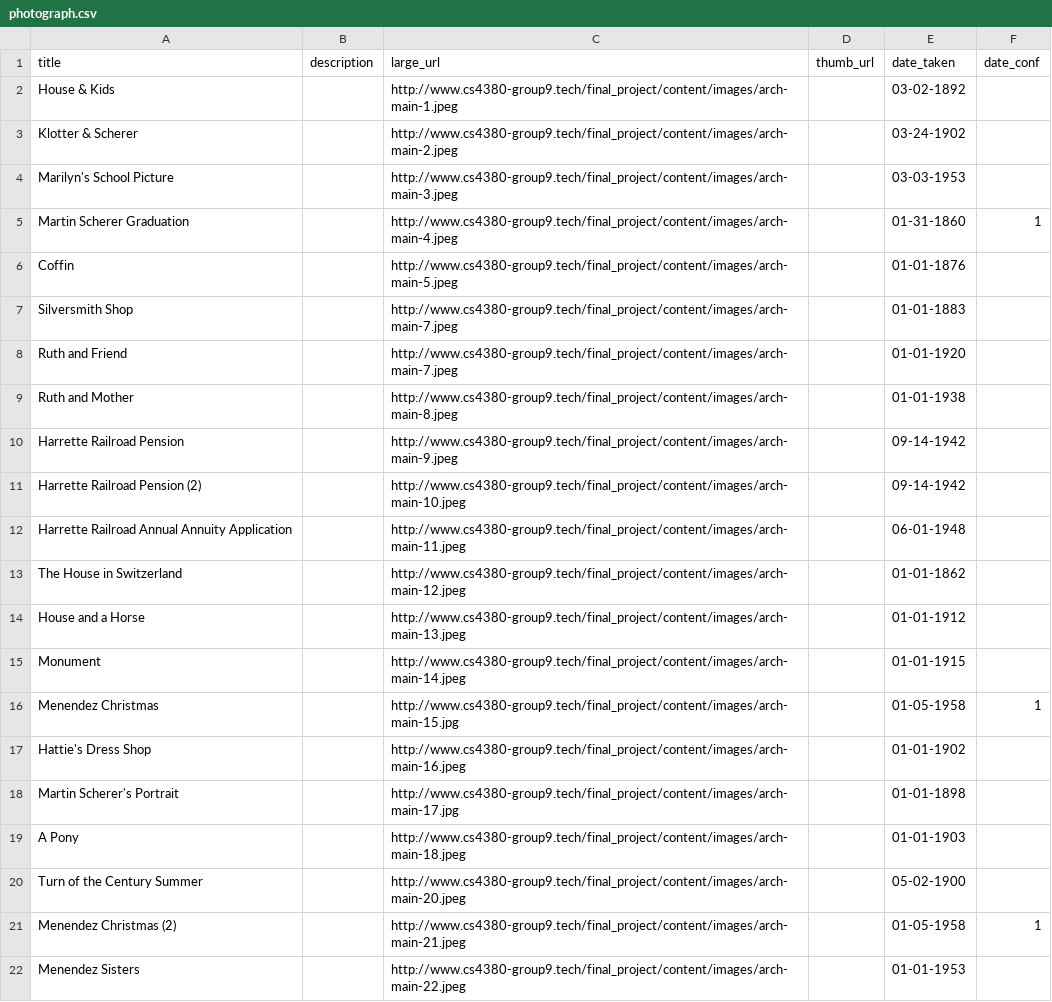
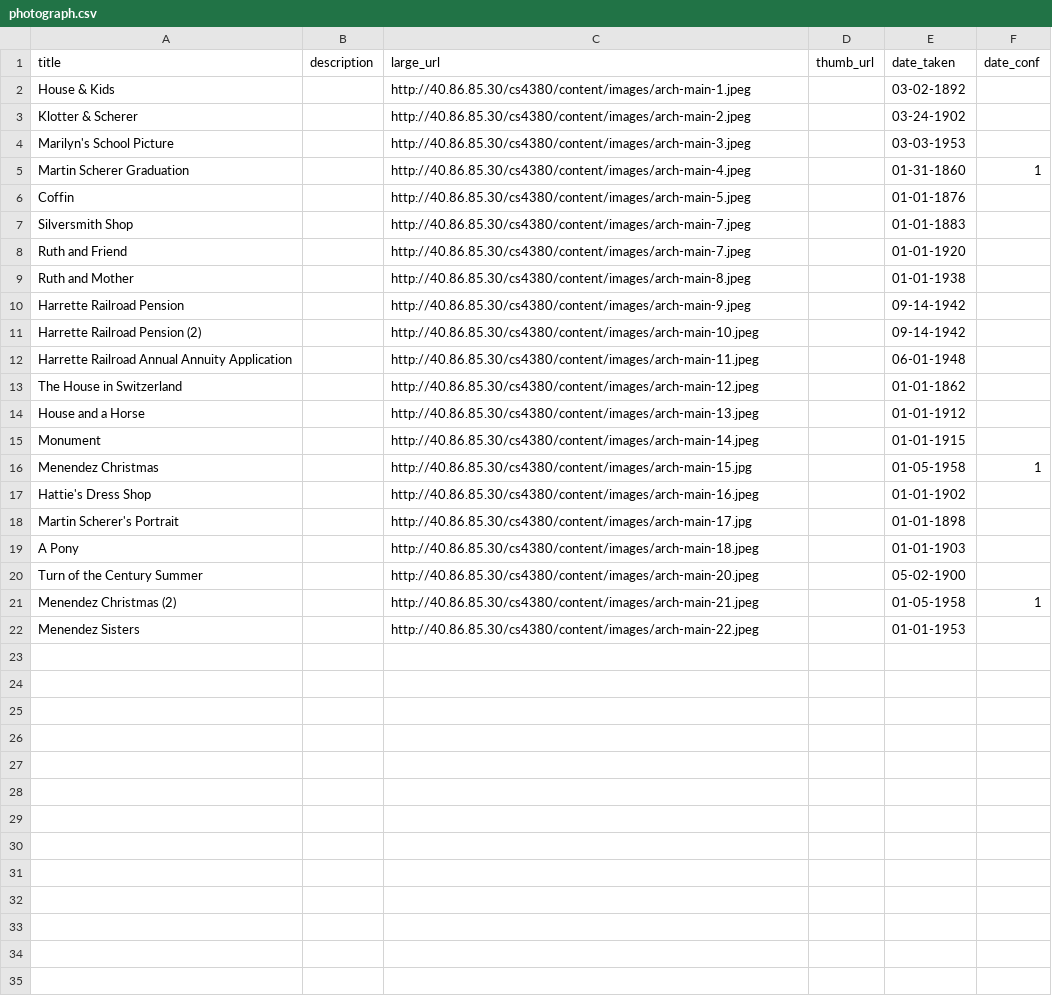
Before and after one commit to bsvm7/cs4380-final-project, a CSV file: db/input_data/photograph.csv, drawn as a sheet.

```diff
--- a/db/input_data/photograph.csv
+++ b/db/input_data/photograph.csv
@@ -1,22 +1,22 @@
 "title","description","large_url","thumb_url","date_taken","date_conf"
-"House & Kids",,"http://www.cs4380-group9.tech/final_project/content/images/arch-main-1.jpeg",,"03-02-1892",
-"Klotter & Scherer",,"http://www.cs4380-group9.tech/final_project/content/images/arch-main-2.jpeg",,"03-24-1902",
-"Marilyn's School Picture",,"http://www.cs4380-group9.tech/final_project/content/images/arch-main-3.jpeg",,"03-03-1953",
-"Martin Scherer Graduation",,"http://www.cs4380-group9.tech/final_project/content/images/arch-main-4.jpeg",,"01-31-1860","1"
-"Coffin",,"http://www.cs4380-group9.tech/final_project/content/images/arch-main-5.jpeg",,"01-01-1876",
-"Silversmith Shop",,"http://www.cs4380-group9.tech/final_project/content/images/arch-main-7.jpeg",,"01-01-1883",
-"Ruth and Friend",,"http://www.cs4380-group9.tech/final_project/content/images/arch-main-7.jpeg",,"01-01-1920",
-"Ruth and Mother",,"http://www.cs4380-group9.tech/final_project/content/images/arch-main-8.jpeg",,"01-01-1938",
-"Harrette Railroad Pension",,"http://www.cs4380-group9.tech/final_project/content/images/arch-main-9.jpeg",,"09-14-1942",
-"Harrette Railroad Pension (2)",,"http://www.cs4380-group9.tech/final_project/content/images/arch-main-10.jpeg",,"09-14-1942",
-"Harrette Railroad Annual Annuity Application",,"http://www.cs4380-group9.tech/final_project/content/images/arch-main-11.jpeg",,"06-01-1948",
-"The House in Switzerland",,"http://www.cs4380-group9.tech/final_project/content/images/arch-main-12.jpeg",,"01-01-1862",
-"House and a Horse",,"http://www.cs4380-group9.tech/final_project/content/images/arch-main-13.jpeg",,"01-01-1912",
-"Monument",,"http://www.cs4380-group9.tech/final_project/content/images/arch-main-14.jpeg",,"01-01-1915",
-"Menendez Christmas",,"http://www.cs4380-group9.tech/final_project/content/images/arch-main-15.jpg",,"01-05-1958","1"
-"Hattie's Dress Shop",,"http://www.cs4380-group9.tech/final_project/content/images/arch-main-16.jpeg",,"01-01-1902",
-"Martin Scherer's Portrait",,"http://www.cs4380-group9.tech/final_project/content/images/arch-main-17.jpg",,"01-01-1898",
-"A Pony",,"http://www.cs4380-group9.tech/final_project/content/images/arch-main-18.jpeg",,"01-01-1903",
-"Turn of the Century Summer",,"http://www.cs4380-group9.tech/final_project/content/images/arch-main-20.jpeg",,"05-02-1900",
-"Menendez Christmas (2)",,"http://www.cs4380-group9.tech/final_project/content/images/arch-main-21.jpeg",,"01-05-1958","1"
-"Menendez Sisters",,"http://www.cs4380-group9.tech/final_project/content/images/arch-main-22.jpeg",,"01-01-1953",
+"House & Kids",,"http://40.86.85.30/cs4380/content/images/arch-main-1.jpeg",,"03-02-1892",
+"Klotter & Scherer",,"http://40.86.85.30/cs4380/content/images/arch-main-2.jpeg",,"03-24-1902",
+"Marilyn's School Picture",,"http://40.86.85.30/cs4380/content/images/arch-main-3.jpeg",,"03-03-1953",
+"Martin Scherer Graduation",,"http://40.86.85.30/cs4380/content/images/arch-main-4.jpeg",,"01-31-1860","1"
+"Coffin",,"http://40.86.85.30/cs4380/content/images/arch-main-5.jpeg",,"01-01-1876",
+"Silversmith Shop",,"http://40.86.85.30/cs4380/content/images/arch-main-7.jpeg",,"01-01-1883",
+"Ruth and Friend",,"http://40.86.85.30/cs4380/content/images/arch-main-7.jpeg",,"01-01-1920",
+"Ruth and Mother",,"http://40.86.85.30/cs4380/content/images/arch-main-8.jpeg",,"01-01-1938",
+"Harrette Railroad Pension",,"http://40.86.85.30/cs4380/content/images/arch-main-9.jpeg",,"09-14-1942",
+"Harrette Railroad Pension (2)",,"http://40.86.85.30/cs4380/content/images/arch-main-10.jpeg",,"09-14-1942",
+"Harrette Railroad Annual Annuity Application",,"http://40.86.85.30/cs4380/content/images/arch-main-11.jpeg",,"06-01-1948",
+"The House in Switzerland",,"http://40.86.85.30/cs4380/content/images/arch-main-12.jpeg",,"01-01-1862",
+"House and a Horse",,"http://40.86.85.30/cs4380/content/images/arch-main-13.jpeg",,"01-01-1912",
+"Monument",,"http://40.86.85.30/cs4380/content/images/arch-main-14.jpeg",,"01-01-1915",
+"Menendez Christmas",,"http://40.86.85.30/cs4380/content/images/arch-main-15.jpg",,"01-05-1958","1"
+"Hattie's Dress Shop",,"http://40.86.85.30/cs4380/content/images/arch-main-16.jpeg",,"01-01-1902",
+"Martin Scherer's Portrait",,"http://40.86.85.30/cs4380/content/images/arch-main-17.jpg",,"01-01-1898",
+"A Pony",,"http://40.86.85.30/cs4380/content/images/arch-main-18.jpeg",,"01-01-1903",
+"Turn of the Century Summer",,"http://40.86.85.30/cs4380/content/images/arch-main-20.jpeg",,"05-02-1900",
+"Menendez Christmas (2)",,"http://40.86.85.30/cs4380/content/images/arch-main-21.jpeg",,"01-05-1958","1"
+"Menendez Sisters",,"http://40.86.85.30/cs4380/content/images/arch-main-22.jpeg",,"01-01-1953",
```
Also changed, not shown: db/input_data/story.csv.
